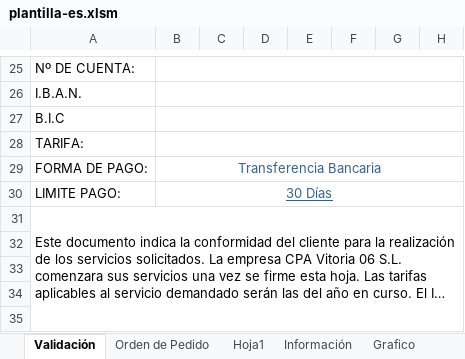
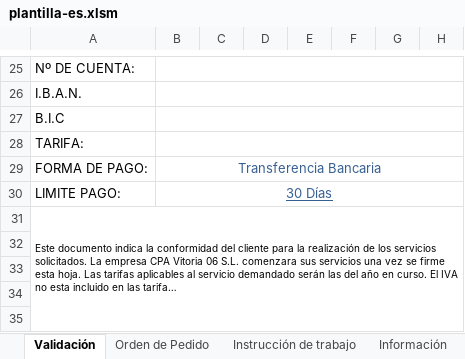
Before and after one commit to digosa22/cpa, an Excel workbook: CPA/plantilla/plantilla-es.xlsm, sheet Validación, drawn as a sheet; only a part is shown, gaps mark what is left out; long unchanged cells end in …; values as stored, in another font and other column widths than the file's, no borders; charts and pictures not drawn; the diff names each change by its address in the sheet, - before the commit and + after, or states it on an @@ line.

```diff
--- a/CPA/plantilla/plantilla-es.xlsm (sheet Validación)
+++ b/CPA/plantilla/plantilla-es.xlsm (sheet Validación)
-sheet tab: Hoja1
+sheet tab: Instrucción de trabajo
@@ A31 text size: smaller @@
```
Also changed, not shown: sheet Instrucción de trabajo, charts or pictures, 5 other files.
